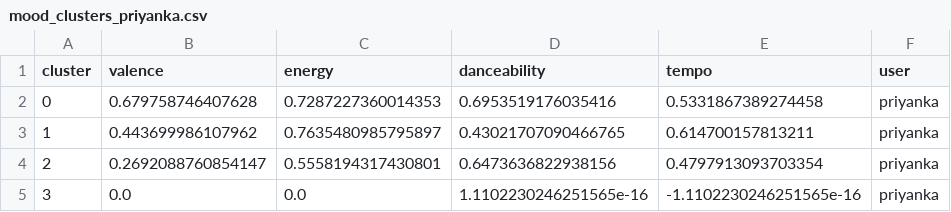
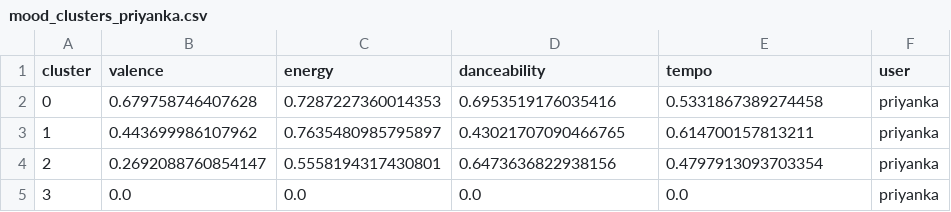
Before and after one commit to YellowPaco/INFO376-Blends, a CSV file: data/processed/mood_clusters_priyanka.csv, drawn as a sheet.

Commit message:
removed hardcoded values and stored them in variables, optimized user profile calculations by using matrix operations, edited/added comments for better readability

```diff
--- a/data/processed/mood_clusters_priyanka.csv
+++ b/data/processed/mood_clusters_priyanka.csv
@@ -4,2 +4,2 @@ cluster,valence,energy,danceability,tempo,user
 2,0.2692088760854147,0.5558194317430801,0.6473636822938156,0.4797913093703354,priyanka
-3,0.0,0.0,1.1102230246251565e-16,-1.1102230246251565e-16,priyanka
+3,0.0,0.0,0.0,0.0,priyanka
```
Also changed, not shown: data/processed/mood_clusters_andy.csv, data/processed/mood_clusters_dishita.csv, 4 other files.
